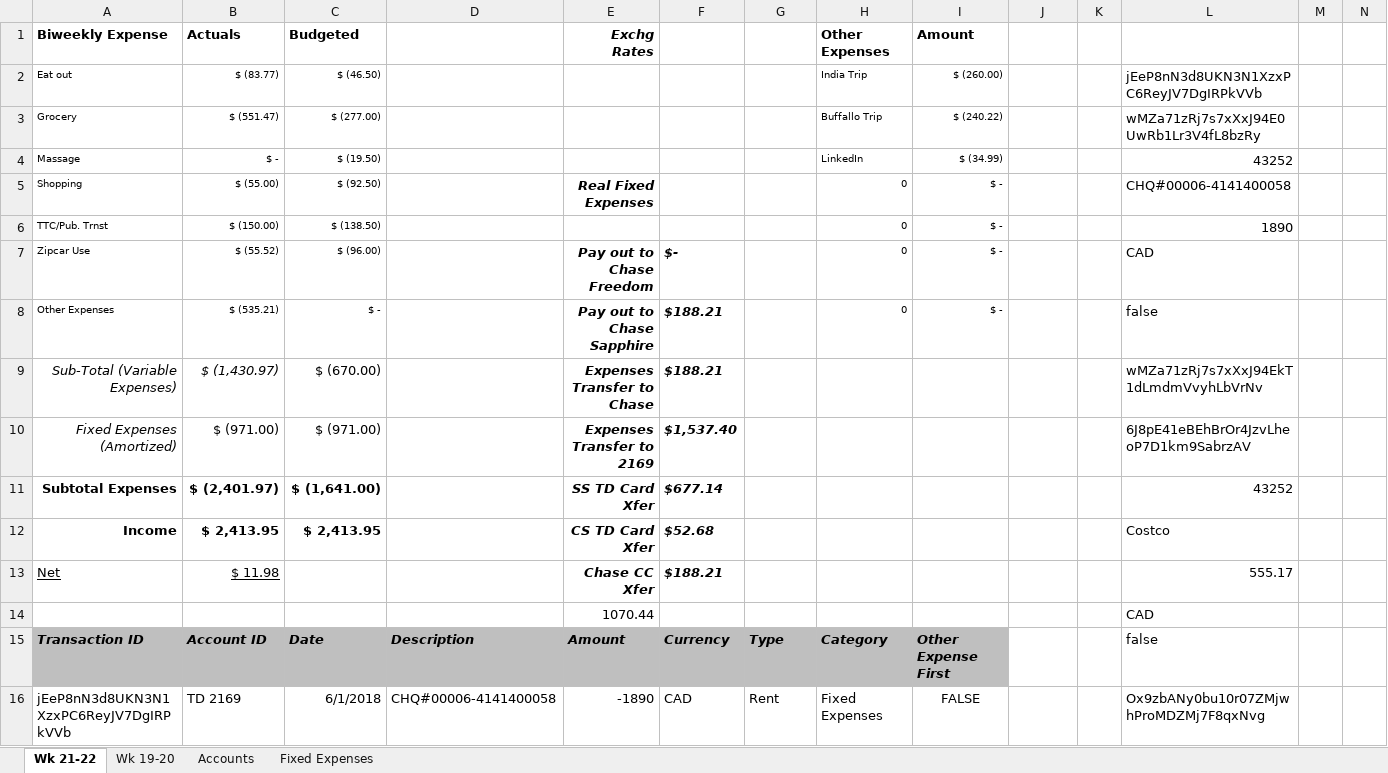
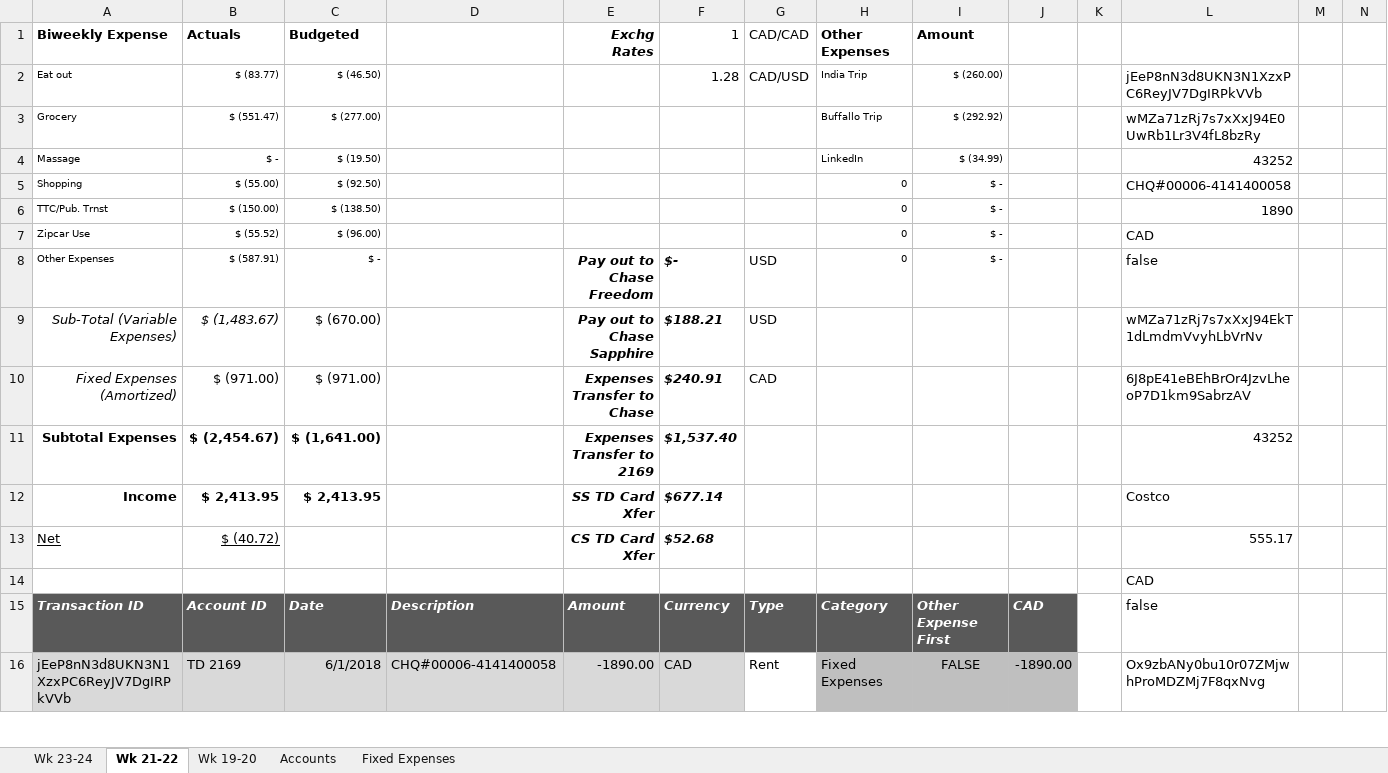
Before and after one commit to sssimha/Sandbox, an Excel workbook: Personal Finance.xlsx, sheet Wk 21-22, drawn as a sheet; only a part is shown; values as stored, in another font and other column widths than the file's, no borders; conditional formats not drawn; the diff covers the shown part only; the diff names each change by its address in the sheet, - before the commit and + after, or states it on an @@ line.

```diff
--- a/Personal Finance.xlsx (sheet Wk 21-22)
+++ b/Personal Finance.xlsx (sheet Wk 21-22)
+sheet tab: Wk 23-24
-F1: (empty)
+F1: 1
-G1: (empty)
+G1: CAD/CAD
-F2 (1): (empty)
+F2 (1): 1.28
-G2 (CAD/CAD): (empty)
+G2 (CAD/CAD): CAD/USD
-I3 (Amount): $ (240.22)
+I3 (Amount): $ (292.92)
-E5 (Exchg Rates): Real Fixed Expenses
+E5 (Exchg Rates): (empty)
-E7 (Exchg Rates): Pay out to Chase Freedom
+E7 (Exchg Rates): (empty)
-F7 (1): $-
+F7 (1): (empty)
-B8 (Actuals): $ (535.21)
+B8 (Actuals): $ (587.91)
-E8 (Exchg Rates): Pay out to Chase Sapphire
+E8 (Exchg Rates): Pay out to Chase Freedom
-F8 (1): $188.21
+F8 (1): $-
-G8:G9 (CAD/CAD): (empty)
+G8:G9 (CAD/CAD): USD
-B9 (Actuals): $ (1,430.97)
+B9 (Actuals): $ (1,483.67)
-E9 (Exchg Rates): Expenses Transfer to Chase
+E9 (Exchg Rates): Pay out to Chase Sapphire
-E10 (Exchg Rates): Expenses Transfer to 2169
+E10 (Exchg Rates): Expenses Transfer to Chase
-F10 (1): $1,537.40
+F10 (1): $240.91
-G10 (CAD/CAD): (empty)
+G10 (CAD/CAD): CAD
-B11 (Actuals): $ (2,401.97)
+B11 (Actuals): $ (2,454.67)
-E11 (Exchg Rates): SS TD Card Xfer
+E11 (Exchg Rates): Expenses Transfer to 2169
-F11 (1): $677.14
+F11 (1): $1,537.40
-E12 (Exchg Rates): CS TD Card Xfer
+E12 (Exchg Rates): SS TD Card Xfer
-F12 (1): $52.68
+F12 (1): $677.14
-B13 (Actuals): $ 11.98
+B13 (Actuals): $ (40.72)
-E13 (Exchg Rates): Chase CC Xfer
+E13 (Exchg Rates): CS TD Card Xfer
-F13 (1): $188.21
+F13 (1): $52.68
-E14 (Exchg Rates): 1070.44
+E14 (Exchg Rates): (empty)
@@ A15:I15 fill: #BFBFBF → #595959, text colour: black → #FFFFFF @@
-J15: (empty)
+J15: CAD
-J15 fill: none
+J15 fill: #595959
-A16:F16 fill: none
+A16:F16 fill: #D9D9D9
-E16 (Exchg Rates): -1890
+E16 (Exchg Rates): -1890.00
-H16:J16 fill: none
+H16:J16 fill: #BFBFBF
-J16: (empty)
+J16: -1890.00
```
Also changed, not shown: 167 edited cells and cell formats elsewhere in this sheet, sheet Fixed Expenses, formulas that keep their value.
